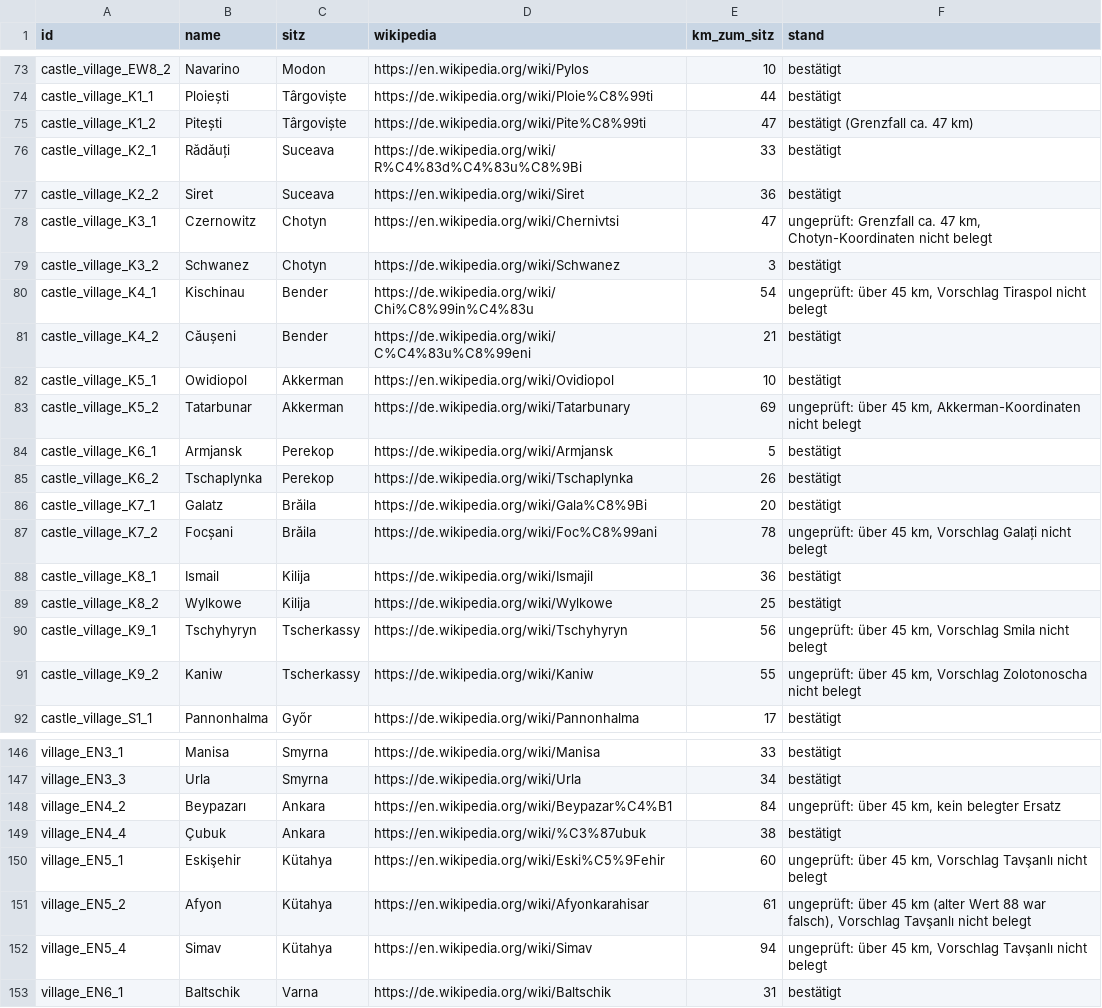
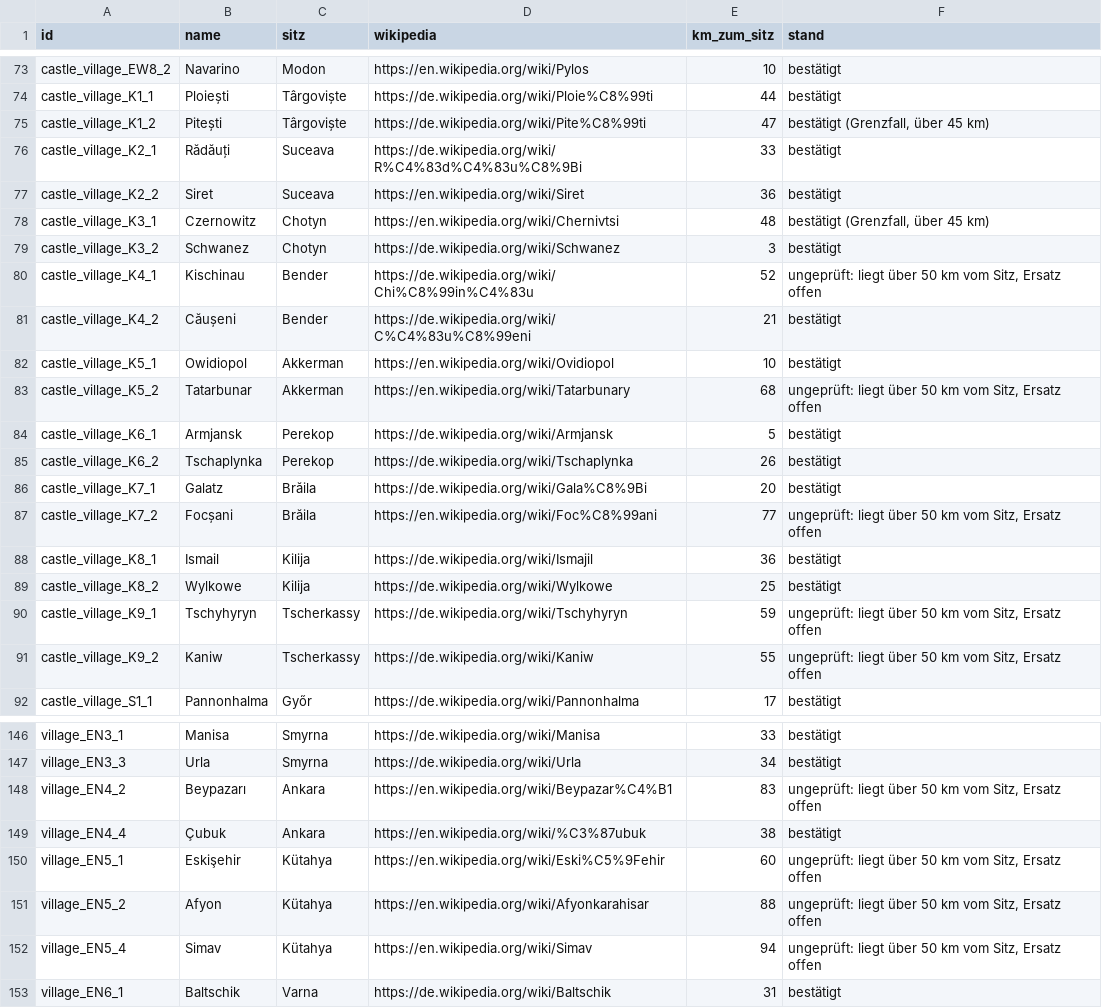
Before and after one commit to KamKnez/bannerlord_balkan, a CSV file: data/weltkarte/dorfnamen_belege.csv, drawn as a sheet; only a part is shown, gaps mark what is left out; the diff covers the shown part only.

```diff
--- a/data/weltkarte/dorfnamen_belege.csv
+++ b/data/weltkarte/dorfnamen_belege.csv
@@ -74,11 +74,11 @@ castle_village_EW8_2;Navarino;Modon;https://en.wikipedia.org/wiki/Pylos;10;best
 castle_village_K1_1;Ploiești;Târgoviște;https://de.wikipedia.org/wiki/Ploie%C8%99ti;44;bestätigt
-castle_village_K1_2;Pitești;Târgoviște;https://de.wikipedia.org/wiki/Pite%C8%99ti;47;bestätigt (Grenzfall ca. 47 km)
+castle_village_K1_2;Pitești;Târgoviște;https://de.wikipedia.org/wiki/Pite%C8%99ti;47;bestätigt (Grenzfall, über 45 km)
 castle_village_K2_1;Rădăuți;Suceava;https://de.wikipedia.org/wiki/R%C4%83d%C4%83u%C8%9Bi;33;bestätigt
 castle_village_K2_2;Siret;Suceava;https://en.wikipedia.org/wiki/Siret;36;bestätigt
-castle_village_K3_1;Czernowitz;Chotyn;https://en.wikipedia.org/wiki/Chernivtsi;47;ungeprüft: Grenzfall ca. 47 km, Chotyn-Koordinaten nicht belegt
+castle_village_K3_1;Czernowitz;Chotyn;https://en.wikipedia.org/wiki/Chernivtsi;48;bestätigt (Grenzfall, über 45 km)
 castle_village_K3_2;Schwanez;Chotyn;https://de.wikipedia.org/wiki/Schwanez;3;bestätigt
-castle_village_K4_1;Kischinau;Bender;https://de.wikipedia.org/wiki/Chi%C8%99in%C4%83u;54;ungeprüft: über 45 km, Vorschlag Tiraspol nicht belegt
+castle_village_K4_1;Kischinau;Bender;https://de.wikipedia.org/wiki/Chi%C8%99in%C4%83u;52;ungeprüft: liegt über 50 km vom Sitz, Ersatz offen
 castle_village_K4_2;Căușeni;Bender;https://de.wikipedia.org/wiki/C%C4%83u%C8%99eni;21;bestätigt
 castle_village_K5_1;Owidiopol;Akkerman;https://en.wikipedia.org/wiki/Ovidiopol;10;bestätigt
-castle_village_K5_2;Tatarbunar;Akkerman;https://de.wikipedia.org/wiki/Tatarbunary;69;ungeprüft: über 45 km, Akkerman-Koordinaten nicht belegt
+castle_village_K5_2;Tatarbunar;Akkerman;https://en.wikipedia.org/wiki/Tatarbunary;68;ungeprüft: liegt über 50 km vom Sitz, Ersatz offen
 castle_village_K6_1;Armjansk;Perekop;https://de.wikipedia.org/wiki/Armjansk;5;bestätigt
@@ -86,7 +86,7 @@ castle_village_K6_2;Tschaplynka;Perekop;https://de.wikipedia.org/wiki/Tschaplynk
 castle_village_K7_1;Galatz;Brăila;https://de.wikipedia.org/wiki/Gala%C8%9Bi;20;bestätigt
-castle_village_K7_2;Focșani;Brăila;https://de.wikipedia.org/wiki/Foc%C8%99ani;78;ungeprüft: über 45 km, Vorschlag Galați nicht belegt
+castle_village_K7_2;Focșani;Brăila;https://en.wikipedia.org/wiki/Foc%C8%99ani;77;ungeprüft: liegt über 50 km vom Sitz, Ersatz offen
 castle_village_K8_1;Ismail;Kilija;https://de.wikipedia.org/wiki/Ismajil;36;bestätigt
 castle_village_K8_2;Wylkowe;Kilija;https://de.wikipedia.org/wiki/Wylkowe;25;bestätigt
-castle_village_K9_1;Tschyhyryn;Tscherkassy;https://de.wikipedia.org/wiki/Tschyhyryn;56;ungeprüft: über 45 km, Vorschlag Smila nicht belegt
-castle_village_K9_2;Kaniw;Tscherkassy;https://de.wikipedia.org/wiki/Kaniw;55;ungeprüft: über 45 km, Vorschlag Zolotonoscha nicht belegt
+castle_village_K9_1;Tschyhyryn;Tscherkassy;https://de.wikipedia.org/wiki/Tschyhyryn;59;ungeprüft: liegt über 50 km vom Sitz, Ersatz offen
+castle_village_K9_2;Kaniw;Tscherkassy;https://de.wikipedia.org/wiki/Kaniw;55;ungeprüft: liegt über 50 km vom Sitz, Ersatz offen
 castle_village_S1_1;Pannonhalma;Győr;https://de.wikipedia.org/wiki/Pannonhalma;17;bestätigt
@@ -147,7 +147,7 @@ village_EN3_1;Manisa;Smyrna;https://de.wikipedia.org/wiki/Manisa;33;bestätigt
 village_EN3_3;Urla;Smyrna;https://de.wikipedia.org/wiki/Urla;34;bestätigt
-village_EN4_2;Beypazarı;Ankara;https://en.wikipedia.org/wiki/Beypazar%C4%B1;84;ungeprüft: über 45 km, kein belegter Ersatz
+village_EN4_2;Beypazarı;Ankara;https://en.wikipedia.org/wiki/Beypazar%C4%B1;83;ungeprüft: liegt über 50 km vom Sitz, Ersatz offen
 village_EN4_4;Çubuk;Ankara;https://en.wikipedia.org/wiki/%C3%87ubuk;38;bestätigt
-village_EN5_1;Eskişehir;Kütahya;https://en.wikipedia.org/wiki/Eski%C5%9Fehir;60;ungeprüft: über 45 km, Vorschlag Tavşanlı nicht belegt
-village_EN5_2;Afyon;Kütahya;https://en.wikipedia.org/wiki/Afyonkarahisar;61;ungeprüft: über 45 km (alter Wert 88 war falsch), Vorschlag Tavşanlı nicht belegt
-village_EN5_4;Simav;Kütahya;https://en.wikipedia.org/wiki/Simav;94;ungeprüft: über 45 km, Vorschlag Tavşanlı nicht belegt
+village_EN5_1;Eskişehir;Kütahya;https://en.wikipedia.org/wiki/Eski%C5%9Fehir;60;ungeprüft: liegt über 50 km vom Sitz, Ersatz offen
+village_EN5_2;Afyon;Kütahya;https://en.wikipedia.org/wiki/Afyonkarahisar;88;ungeprüft: liegt über 50 km vom Sitz, Ersatz offen
+village_EN5_4;Simav;Kütahya;https://en.wikipedia.org/wiki/Simav;94;ungeprüft: liegt über 50 km vom Sitz, Ersatz offen
 village_EN6_1;Baltschik;Varna;https://de.wikipedia.org/wiki/Baltschik;31;bestätigt
```
Also changed, not shown: 37 edited cells elsewhere in this file, 1 other file.
